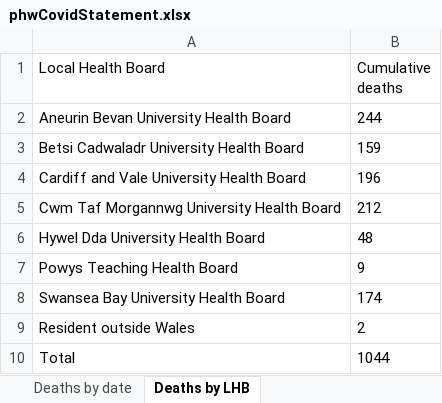
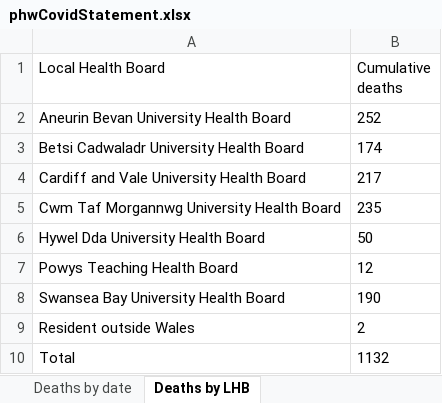
Before and after one commit to DynamicGenetics/COVID-19-Community-Response, an Excel workbook: backend/data/live/raw/phwCovidStatement.xlsx, sheet Deaths by LHB, drawn as a sheet; values as stored, in another font and other column widths than the file's, no borders; the diff names each change by its address in the sheet, - before the commit and + after, or states it on an @@ line.

```diff
--- a/backend/data/live/raw/phwCovidStatement.xlsx (sheet Deaths by LHB)
+++ b/backend/data/live/raw/phwCovidStatement.xlsx (sheet Deaths by LHB)
-B2 (Cumulative deaths): 244
+B2 (Cumulative deaths): 252
-B3 (Cumulative deaths): 159
+B3 (Cumulative deaths): 174
-B4 (Cumulative deaths): 196
+B4 (Cumulative deaths): 217
-B5 (Cumulative deaths): 212
+B5 (Cumulative deaths): 235
-B6 (Cumulative deaths): 48
+B6 (Cumulative deaths): 50
-B7 (Cumulative deaths): 9
+B7 (Cumulative deaths): 12
-B8 (Cumulative deaths): 174
+B8 (Cumulative deaths): 190
-B10 (Cumulative deaths): 1044
+B10 (Cumulative deaths): 1132
```
Also changed, not shown: sheet Tests by specimen date, sheet Age and sex distribution, sheet Deaths by date, sheet Contents, 10 other files.
